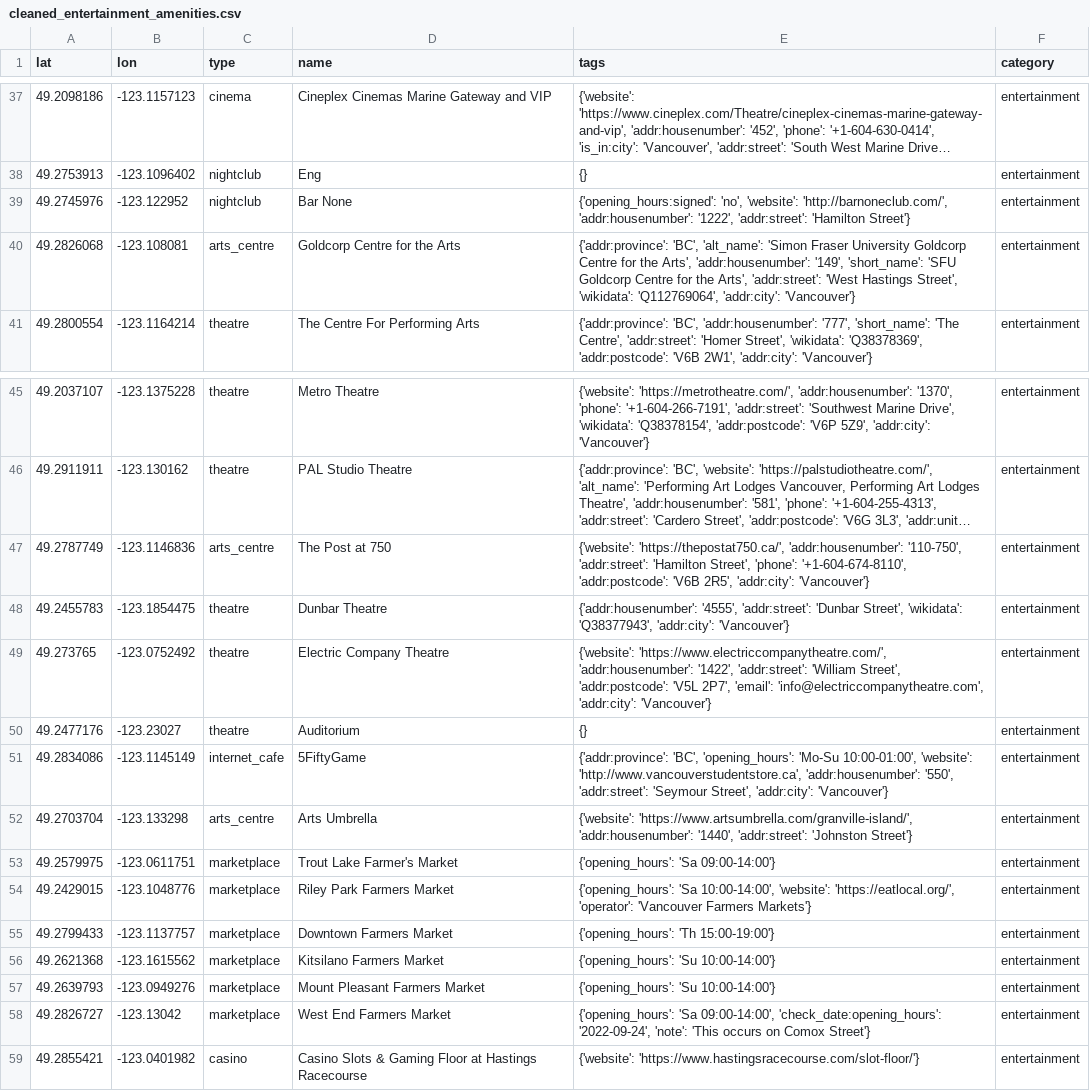
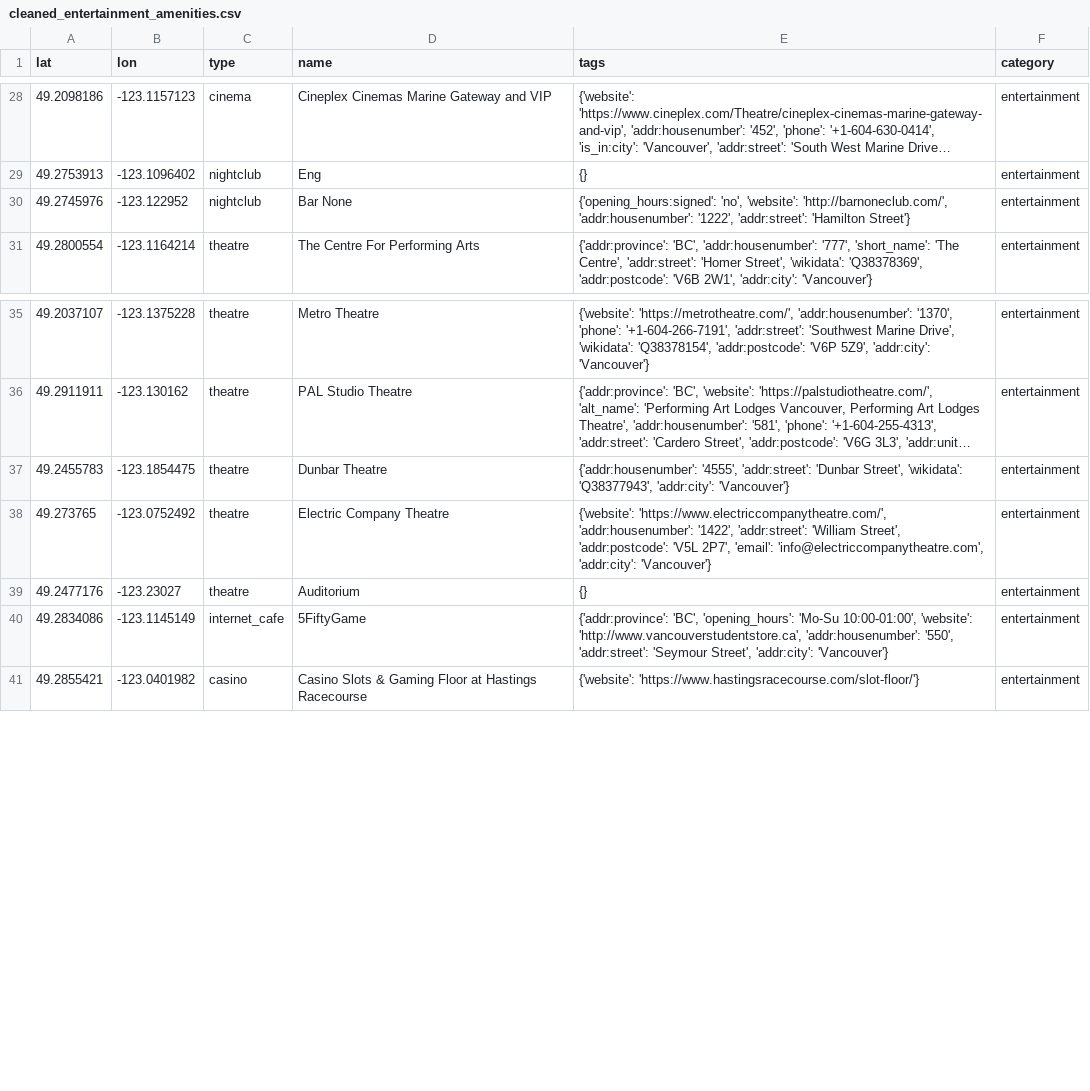
Before and after one commit to phyeony/airbnb-finder, a CSV file: data-analysis/osm/cleaned_entertainment_amenities.csv, drawn as a sheet; only a part is shown, gaps mark what is left out; long unchanged cells end in …; the diff covers the shown part only; the diff names each change by its address in the sheet, - before the commit and + after, or states it on an @@ line.

Commit message:
relocate marketplace, arts_centre, spa

```diff
--- a/data-analysis/osm/cleaned_entertainment_amenities.csv
+++ b/data-analysis/osm/cleaned_entertainment_amenities.csv
-row 40: 49.2826068 | -123.108081 | arts_centre | Goldcorp Centre for the Arts | {'addr:province': 'BC', 'alt_name': 'Simon Fraser University Goldcorp Centre for the Arts', 'addr:housenumber': '149', 'short_name': 'SFU Goldcorp Centre for the Arts', 'addr:street': 'West Hastings Street', 'wikidata': 'Q112769064', 'addr:city': 'Vancouver'} | entertainment
-row 47: 49.2787749 | -123.1146836 | arts_centre | The Post at 750 | {'website': 'https://thepostat750.ca/', 'addr:housenumber': '110-750', 'addr:street': 'Hamilton Street', 'phone': '+1-604-674-8110', 'addr:postcode': 'V6B 2R5', 'addr:city': 'Vancouver'} | entertainment
-row 52: 49.2703704 | -123.133298 | arts_centre | Arts Umbrella | {'website': 'https://www.artsumbrella.com/granville-island/', 'addr:housenumber': '1440', 'addr:street': 'Johnston Street'} | entertainment
-row 53: 49.2579975 | -123.0611751 | marketplace | Trout Lake Farmer's Market | {'opening_hours': 'Sa 09:00-14:00'} | entertainment
-row 54: 49.2429015 | -123.1048776 | marketplace | Riley Park Farmers Market | {'opening_hours': 'Sa 10:00-14:00', 'website': 'https://eatlocal.org/', 'operator': 'Vancouver Farmers Markets'} | entertainment
-row 55: 49.2799433 | -123.1137757 | marketplace | Downtown Farmers Market | {'opening_hours': 'Th 15:00-19:00'} | entertainment
-row 56: 49.2621368 | -123.1615562 | marketplace | Kitsilano Farmers Market | {'opening_hours': 'Su 10:00-14:00'} | entertainment
-row 57: 49.2639793 | -123.0949276 | marketplace | Mount Pleasant Farmers Market | {'opening_hours': 'Su 10:00-14:00'} | entertainment
-row 58: 49.2826727 | -123.13042 | marketplace | West End Farmers Market | {'opening_hours': 'Sa 09:00-14:00', 'check_date:opening_hours': '2022-09-24', 'note': 'This occurs on Comox Street'} | entertainment
```
Also changed, not shown: 11 removed rows elsewhere in this file, data-analysis/osm/cleaned_leisure_amenities.csv, data-analysis/osm/cleaned_shop_amenities.csv, 4 other files.
